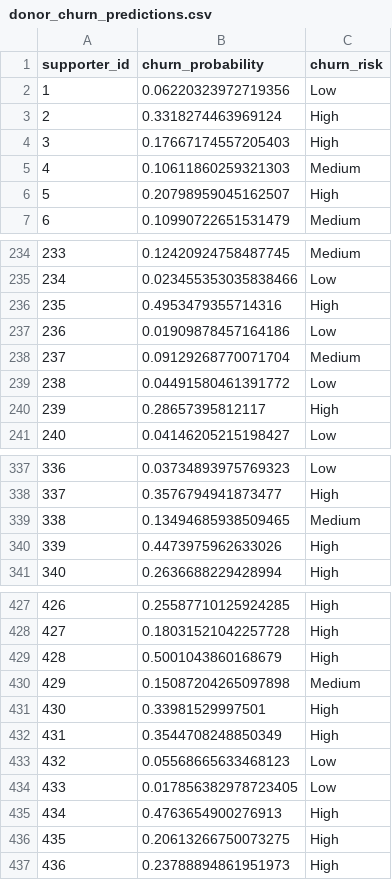
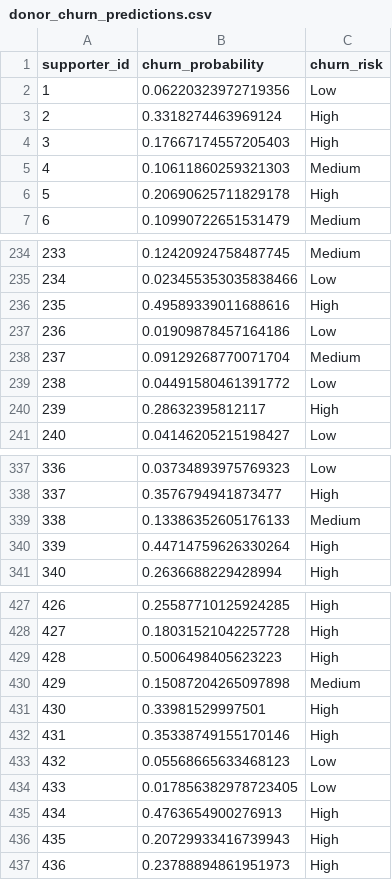
Before and after one commit to porterraz/intexw26, a CSV file: ml-pipelines/donor_churn_predictions.csv, drawn as a sheet; only a part is shown, gaps mark what is left out; the diff covers the shown part only.

```diff
--- a/ml-pipelines/donor_churn_predictions.csv
+++ b/ml-pipelines/donor_churn_predictions.csv
@@ -5,3 +5,3 @@ supporter_id,churn_probability,churn_risk
 4,0.10611860259321303,Medium
-5,0.20798959045162507,High
+5,0.20690625711829178,High
 6,0.10990722651531479,Medium
@@ -235,3 +235,3 @@ supporter_id,churn_probability,churn_risk
 234,0.023455353035838466,Low
-235,0.4953479355714316,High
+235,0.49589339011688616,High
 236,0.01909878457164186,Low
@@ -239,3 +239,3 @@ supporter_id,churn_probability,churn_risk
 238,0.04491580461391772,Low
-239,0.28657395812117,High
+239,0.28632395812117,High
 240,0.04146205215198427,Low
@@ -338,4 +338,4 @@ supporter_id,churn_probability,churn_risk
 337,0.3576794941873477,High
-338,0.13494685938509465,Medium
-339,0.4473975962633026,High
+338,0.13386352605176133,Medium
+339,0.44714759626330264,High
 340,0.2636688229428994,High
@@ -428,6 +428,6 @@ supporter_id,churn_probability,churn_risk
 427,0.18031521042257728,High
-428,0.5001043860168679,High
+428,0.5006498405623223,High
 429,0.15087204265097898,Medium
 430,0.33981529997501,High
-431,0.3544708248850349,High
+431,0.35338749155170146,High
 432,0.05568665633468123,Low
@@ -435,3 +435,3 @@ supporter_id,churn_probability,churn_risk
 434,0.4763654900276913,High
-435,0.20613266750073275,High
+435,0.20729933416739943,High
 436,0.23788894861951973,High
```
Also changed, not shown: 35 edited cells elsewhere in this file, 1 other file.
